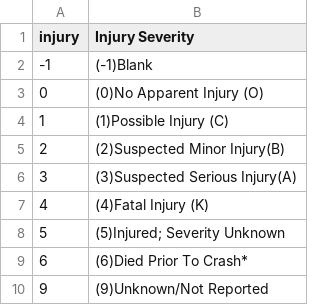
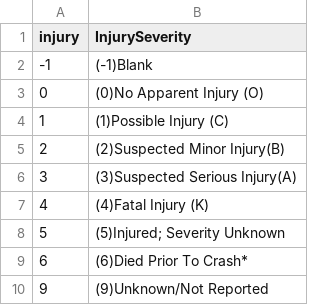
Before and after one commit to LisaCannon/ETL_CrashData, a CSV file: Data/InjurySeverity.csv, drawn as a sheet.

```diff
--- a/Data/InjurySeverity.csv
+++ b/Data/InjurySeverity.csv
@@ -1,2 +1,2 @@
-injury,Injury Severity
+injury,InjurySeverity
 -1,(-1)Blank
```
Also changed, not shown: Data/AtmosphericConditions.csv, Data/AtmosphericConditions2.csv, 16 other files.
